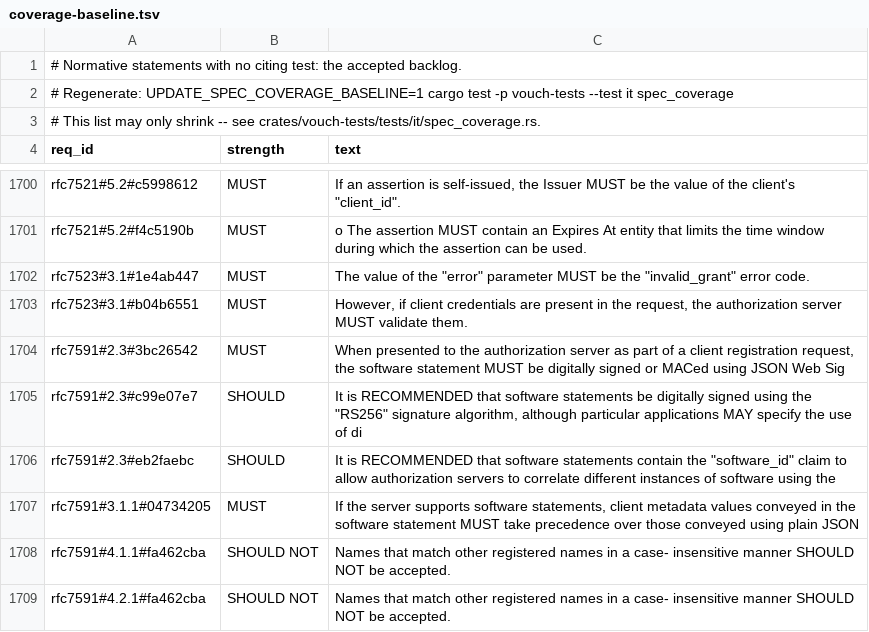
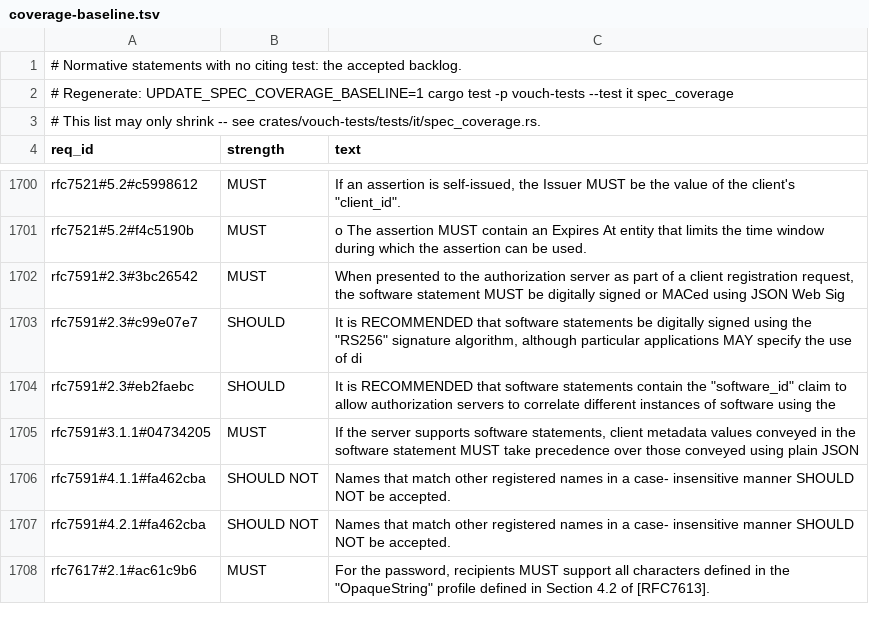
Before and after one commit to vouch-sh/vouch, a TSV file: specs/coverage-baseline.tsv, drawn as a sheet; only a part is shown, gaps mark what is left out; the shorter side is filled out with more unchanged rows.

```diff
--- a/specs/coverage-baseline.tsv
+++ b/specs/coverage-baseline.tsv
@@ -1701,4 +1701,2 @@ rfc7521#5.2#c5998612	MUST	If an assertion is self-issued, the Issuer MUST be the
 rfc7521#5.2#f4c5190b	MUST	o The assertion MUST contain an Expires At entity that limits the time window during which the assertion can be used.
-rfc7523#3.1#1e4ab447	MUST	The value of the "error" parameter MUST be the "invalid_grant" error code.
-rfc7523#3.1#b04b6551	MUST	However, if client credentials are present in the request, the authorization server MUST validate them.
 rfc7591#2.3#3bc26542	MUST	When presented to the authorization server as part of a client registration request, the software statement MUST be digitally signed or MACed using JSON Web Sig
```
Also changed, not shown: 4 other files.
